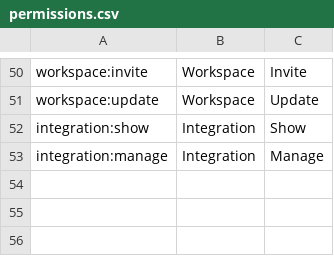
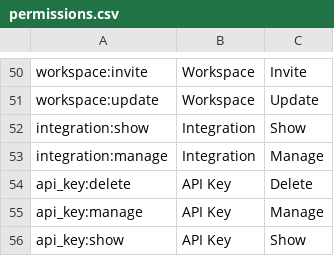
Before and after one commit to wraft/wraft, a CSV file: priv/repo/data/rbac/permissions.csv, drawn as a sheet; only a part is shown, gaps mark what is left out.

Commit message:
feat: implement API key management system (#170)
- Create ApiKeys context for managing API key operations including listing, creating, updating, and deleting API keys.
- Implement API key authentication via a new FlexibleAuthPipeline.
- Add API key controller with endpoints for CRUD operations and toggle status.
- Introduce necessary migrations and tests for API key functionality.

```diff
--- a/priv/repo/data/rbac/permissions.csv
+++ b/priv/repo/data/rbac/permissions.csv
@@ -53 +53,4 @@ integration:show,Integration,Show
 integration:manage,Integration,Manage
+api_key:delete,API Key,Delete
+api_key:manage,API Key,Manage
+api_key:show,API Key,Show
```
Also changed, not shown: 15 other files.
